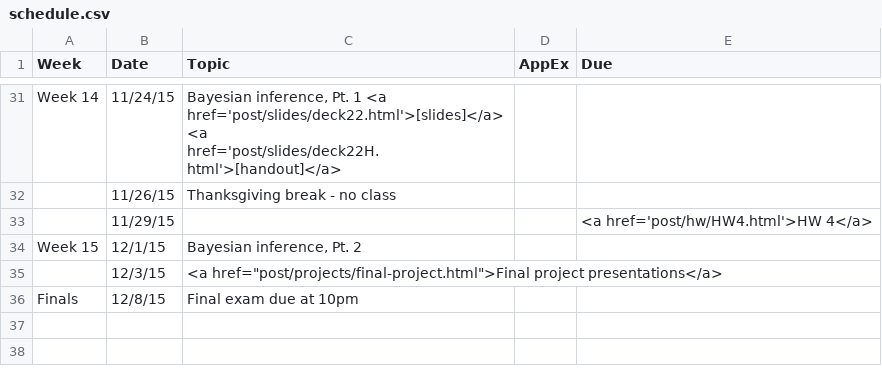
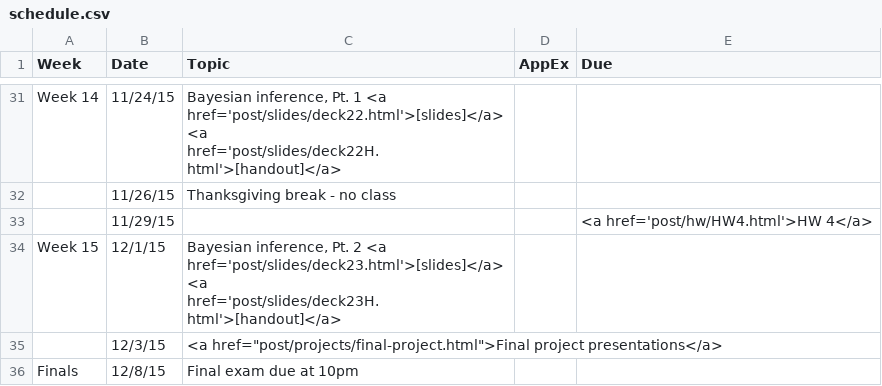
Before and after one commit to mine-cetinkaya-rundel/sta112_f15, a CSV file: sta112FS_F15_web/_csv/schedule.csv, drawn as a sheet; only a part is shown, gaps mark what is left out.

```diff
--- a/sta112FS_F15_web/_csv/schedule.csv
+++ b/sta112FS_F15_web/_csv/schedule.csv
@@ -33,3 +33,3 @@ Week 14,11/24/15,"Bayesian inference, Pt. 1 <a href='post/slides/deck22.html'>[s
 ,11/29/15,,,<a href='post/hw/HW4.html'>HW 4</a>
-Week 15,12/1/15,"Bayesian inference, Pt. 2",,
+Week 15,12/1/15,"Bayesian inference, Pt. 2 <a href='post/slides/deck23.html'>[slides]</a> <a href='post/slides/deck23H.html'>[handout]</a>",,
 ,12/3/15,"<a href=""post/projects/final-project.html"">Final project presentations</a>",,
```
Also changed, not shown: 9 other files.
